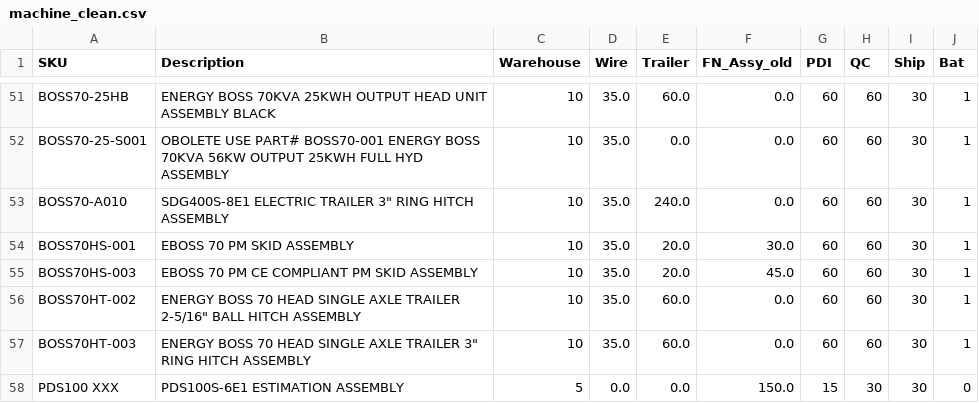
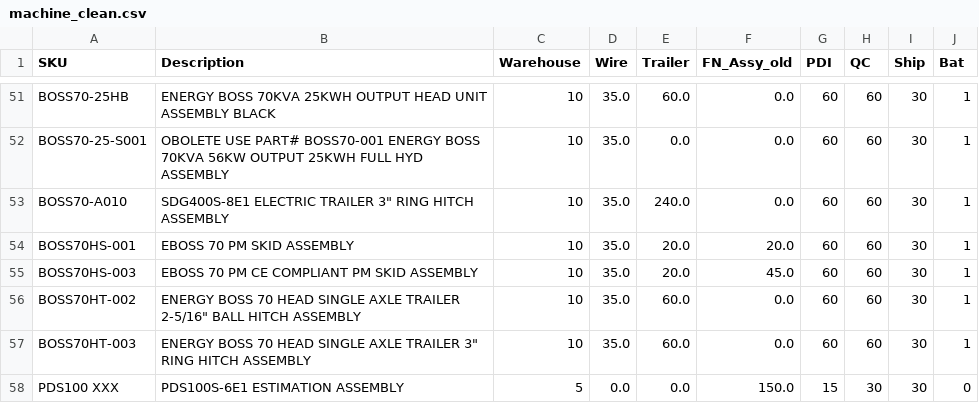
Before and after one commit to tritoan156/labor_model, a CSV file: data/machine_clean.csv, drawn as a sheet; only a part is shown, gaps mark what is left out.

Commit message:
Update machine catalog labor values via app (9 cells)

```diff
--- a/data/machine_clean.csv
+++ b/data/machine_clean.csv
@@ -53,3 +53,3 @@ BOSS70-25-S001,OBOLETE USE PART# BOSS70-001 ENERGY BOSS 70KVA 56KW OUTPUT 25KWH
 BOSS70-A010,"SDG400S-8E1 ELECTRIC TRAILER 3"" RING HITCH ASSEMBLY",10,35.0,240.0,0.0,60,60,30,1
-BOSS70HS-001,EBOSS 70 PM SKID ASSEMBLY,10,35.0,20.0,30.0,60,60,30,1
+BOSS70HS-001,EBOSS 70 PM SKID ASSEMBLY,10,35.0,20.0,20.0,60,60,30,1
 BOSS70HS-003,EBOSS 70 PM CE COMPLIANT PM SKID ASSEMBLY,10,35.0,20.0,45.0,60,60,30,1
```
